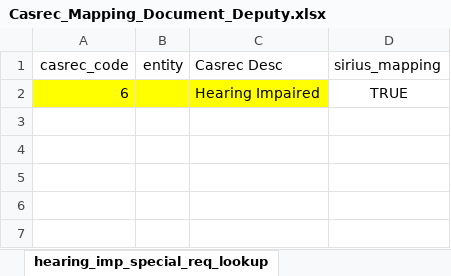
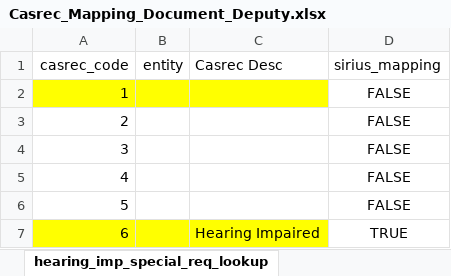
Before and after one commit to uk-gov-mirror/ministryofjustice.opg-data-casrec-migration-mappings, an Excel workbook: mapping_spreadsheet/Casrec_Mapping_Document_Deputy.xlsx, sheet hearing_imp_special_req_lookup, drawn as a sheet; values as stored, in another font and other column widths than the file's, no borders; the diff names each change by its address in the sheet, - before the commit and + after, or states it on an @@ line.

```diff
--- a/mapping_spreadsheet/Casrec_Mapping_Document_Deputy.xlsx (sheet hearing_imp_special_req_lookup)
+++ b/mapping_spreadsheet/Casrec_Mapping_Document_Deputy.xlsx (sheet hearing_imp_special_req_lookup)
+row 2: 1 |  |  | FALSE
+row 3: 2 |  |  | FALSE
+row 4: 3 |  |  | FALSE
+row 5: 4 |  |  | FALSE
+row 6: 5 |  |  | FALSE
```
Also changed, not shown: sheet audio_special_req_lookup, sheet large_print_special_req_lookup, 3 other files.
